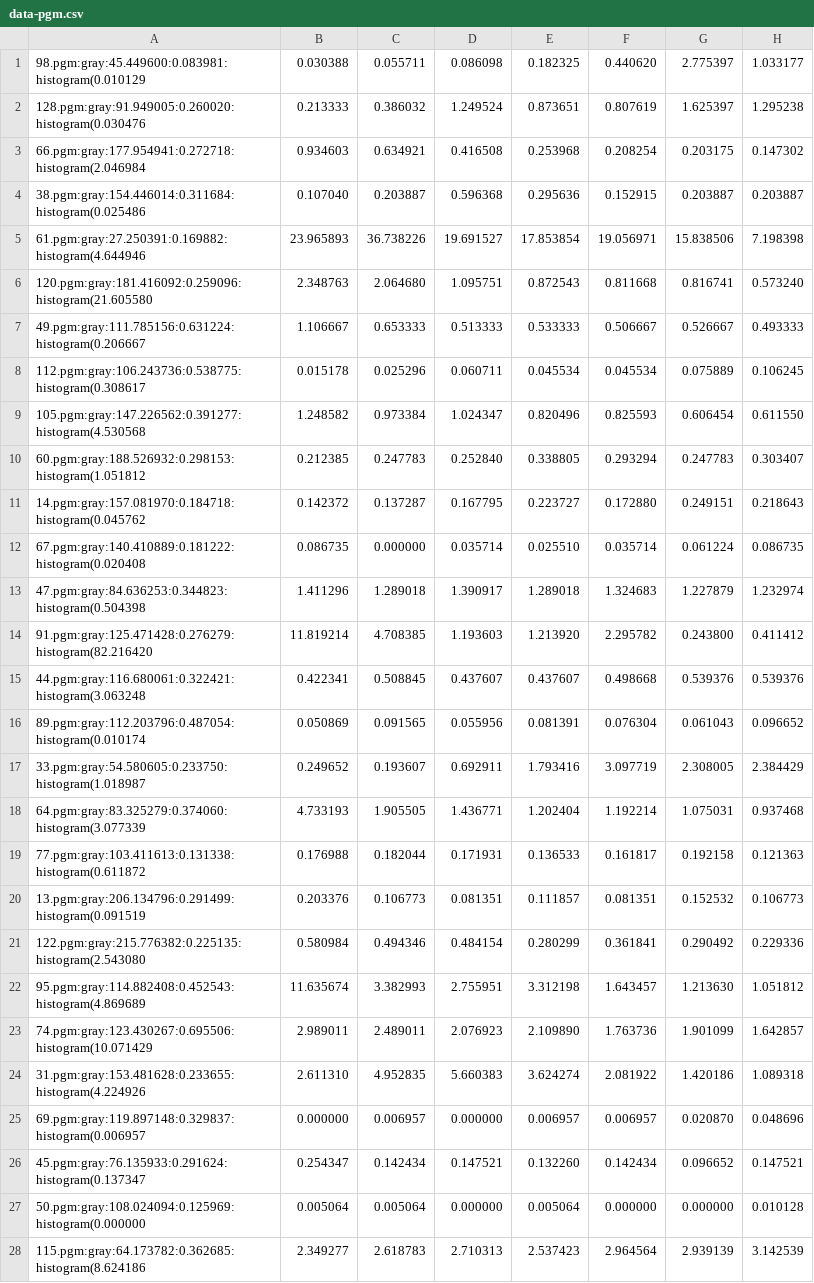
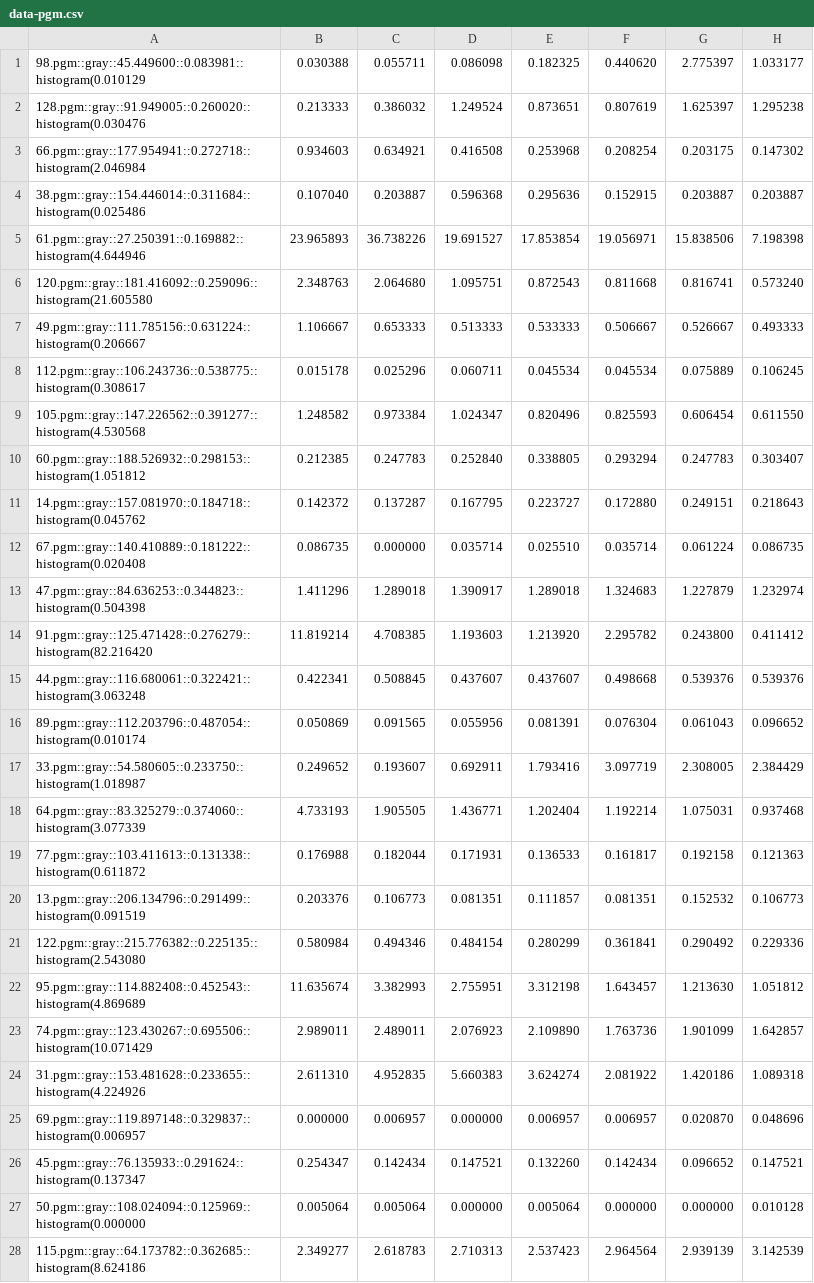
Before and after one commit to SevenMoor/image-bd, a CSV file: data/data-pgm.csv, drawn as a sheet; only a part is shown; the diff covers the shown part only; the diff names each change by its address in the sheet, - before the commit and + after, or states it on an @@ line.

```diff
--- a/data/data-pgm.csv
+++ b/data/data-pgm.csv
-A1: 98.pgm:gray:45.449600:0.083981:histogram(0.010129
+A1: 98.pgm::gray::45.449600::0.083981::histogram(0.010129
-A2: 128.pgm:gray:91.949005:0.260020:histogram(0.030476
+A2: 128.pgm::gray::91.949005::0.260020::histogram(0.030476
-A3: 66.pgm:gray:177.954941:0.272718:histogram(2.046984
+A3: 66.pgm::gray::177.954941::0.272718::histogram(2.046984
-A4: 38.pgm:gray:154.446014:0.311684:histogram(0.025486
+A4: 38.pgm::gray::154.446014::0.311684::histogram(0.025486
-A5: 61.pgm:gray:27.250391:0.169882:histogram(4.644946
+A5: 61.pgm::gray::27.250391::0.169882::histogram(4.644946
-A6: 120.pgm:gray:181.416092:0.259096:histogram(21.605580
+A6: 120.pgm::gray::181.416092::0.259096::histogram(21.605580
-A7: 49.pgm:gray:111.785156:0.631224:histogram(0.206667
+A7: 49.pgm::gray::111.785156::0.631224::histogram(0.206667
-A8: 112.pgm:gray:106.243736:0.538775:histogram(0.308617
+A8: 112.pgm::gray::106.243736::0.538775::histogram(0.308617
-A9: 105.pgm:gray:147.226562:0.391277:histogram(4.530568
+A9: 105.pgm::gray::147.226562::0.391277::histogram(4.530568
-A10: 60.pgm:gray:188.526932:0.298153:histogram(1.051812
+A10: 60.pgm::gray::188.526932::0.298153::histogram(1.051812
-A11: 14.pgm:gray:157.081970:0.184718:histogram(0.045762
+A11: 14.pgm::gray::157.081970::0.184718::histogram(0.045762
-A12: 67.pgm:gray:140.410889:0.181222:histogram(0.020408
+A12: 67.pgm::gray::140.410889::0.181222::histogram(0.020408
-A13: 47.pgm:gray:84.636253:0.344823:histogram(0.504398
+A13: 47.pgm::gray::84.636253::0.344823::histogram(0.504398
-A14: 91.pgm:gray:125.471428:0.276279:histogram(82.216420
+A14: 91.pgm::gray::125.471428::0.276279::histogram(82.216420
-A15: 44.pgm:gray:116.680061:0.322421:histogram(3.063248
+A15: 44.pgm::gray::116.680061::0.322421::histogram(3.063248
-A16: 89.pgm:gray:112.203796:0.487054:histogram(0.010174
+A16: 89.pgm::gray::112.203796::0.487054::histogram(0.010174
-A17: 33.pgm:gray:54.580605:0.233750:histogram(1.018987
+A17: 33.pgm::gray::54.580605::0.233750::histogram(1.018987
-A18: 64.pgm:gray:83.325279:0.374060:histogram(3.077339
+A18: 64.pgm::gray::83.325279::0.374060::histogram(3.077339
-A19: 77.pgm:gray:103.411613:0.131338:histogram(0.611872
+A19: 77.pgm::gray::103.411613::0.131338::histogram(0.611872
-A20: 13.pgm:gray:206.134796:0.291499:histogram(0.091519
+A20: 13.pgm::gray::206.134796::0.291499::histogram(0.091519
-A21: 122.pgm:gray:215.776382:0.225135:histogram(2.543080
+A21: 122.pgm::gray::215.776382::0.225135::histogram(2.543080
-A22: 95.pgm:gray:114.882408:0.452543:histogram(4.869689
+A22: 95.pgm::gray::114.882408::0.452543::histogram(4.869689
-A23: 74.pgm:gray:123.430267:0.695506:histogram(10.071429
+A23: 74.pgm::gray::123.430267::0.695506::histogram(10.071429
-A24: 31.pgm:gray:153.481628:0.233655:histogram(4.224926
+A24: 31.pgm::gray::153.481628::0.233655::histogram(4.224926
-A25: 69.pgm:gray:119.897148:0.329837:histogram(0.006957
+A25: 69.pgm::gray::119.897148::0.329837::histogram(0.006957
-A26: 45.pgm:gray:76.135933:0.291624:histogram(0.137347
+A26: 45.pgm::gray::76.135933::0.291624::histogram(0.137347
-A27: 50.pgm:gray:108.024094:0.125969:histogram(0.000000
+A27: 50.pgm::gray::108.024094::0.125969::histogram(0.000000
-A28: 115.pgm:gray:64.173782:0.362685:histogram(8.624186
+A28: 115.pgm::gray::64.173782::0.362685::histogram(8.624186
```
Also changed, not shown: 102 edited cells elsewhere in this file, 2 other files.
